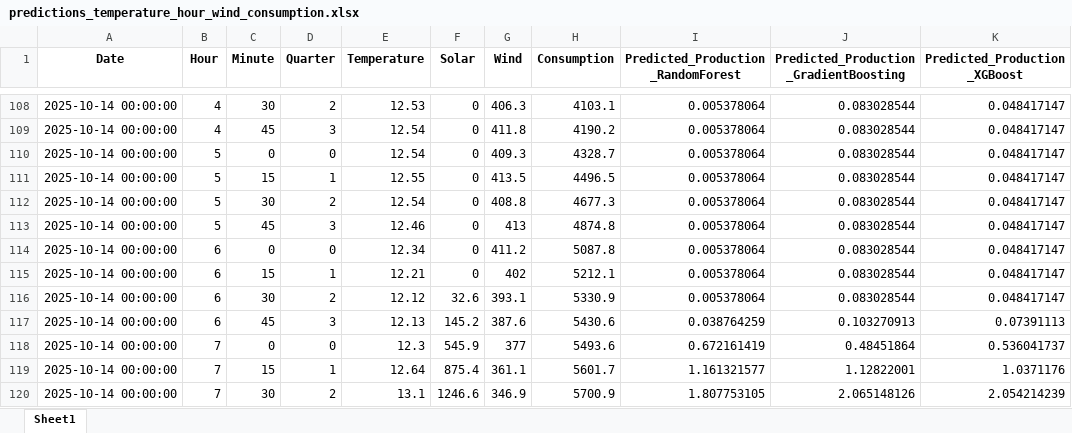
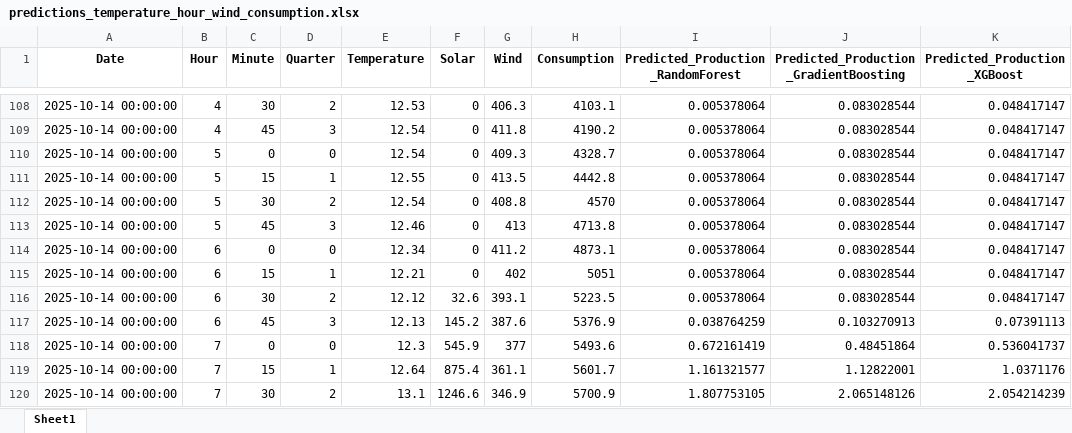
Before and after one commit to Chairetisl/Energy_Forecast_P, an Excel workbook: predictions_temperature_hour_wind_consumption.xlsx, sheet Sheet1, drawn as a sheet; only a part is shown, gaps mark what is left out; values as stored, in another font and other column widths than the file's, no borders; the diff names each change by its address in the sheet, - before the commit and + after, or states it on an @@ line.

```diff
--- a/predictions_temperature_hour_wind_consumption.xlsx (sheet Sheet1)
+++ b/predictions_temperature_hour_wind_consumption.xlsx (sheet Sheet1)
-H111 (Consumption): 4496.5
+H111 (Consumption): 4442.8
-H112 (Consumption): 4677.3
+H112 (Consumption): 4570
-H113 (Consumption): 4874.8
+H113 (Consumption): 4713.8
-H114 (Consumption): 5087.8
+H114 (Consumption): 4873.1
-H115 (Consumption): 5212.1
+H115 (Consumption): 5051
-H116 (Consumption): 5330.9
+H116 (Consumption): 5223.5
-H117 (Consumption): 5430.6
+H117 (Consumption): 5376.9
```
Also changed, not shown: 1 other file.
